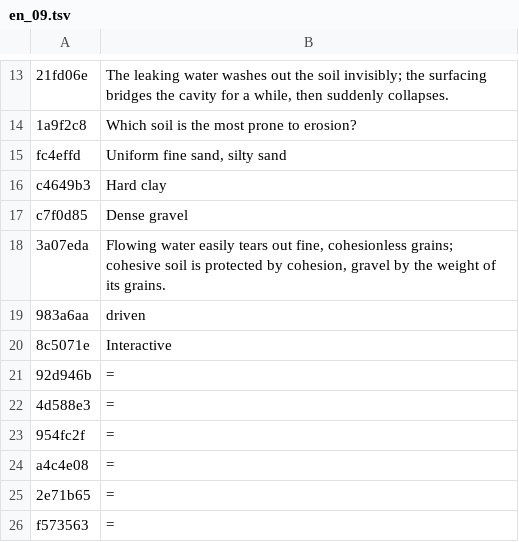
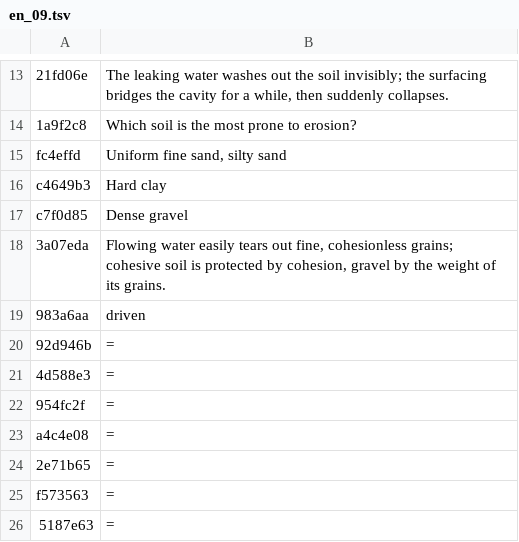
Before and after one commit to MBalika/sikalapokaterohatasok, a TSV file: _src/i18n/en_09.tsv, drawn as a sheet; only a part is shown, gaps mark what is left out; the shorter side is filled out with more unchanged rows.

```diff
--- a/_src/i18n/en_09.tsv
+++ b/_src/i18n/en_09.tsv
@@ -19,3 +19,2 @@ c7f0d85	Dense gravel
 983a6aa	 driven
-8c5071e	Interactive
 92d946b	=
```
Also changed, not shown: _src/i18n/en_08.tsv, 4 other files.
